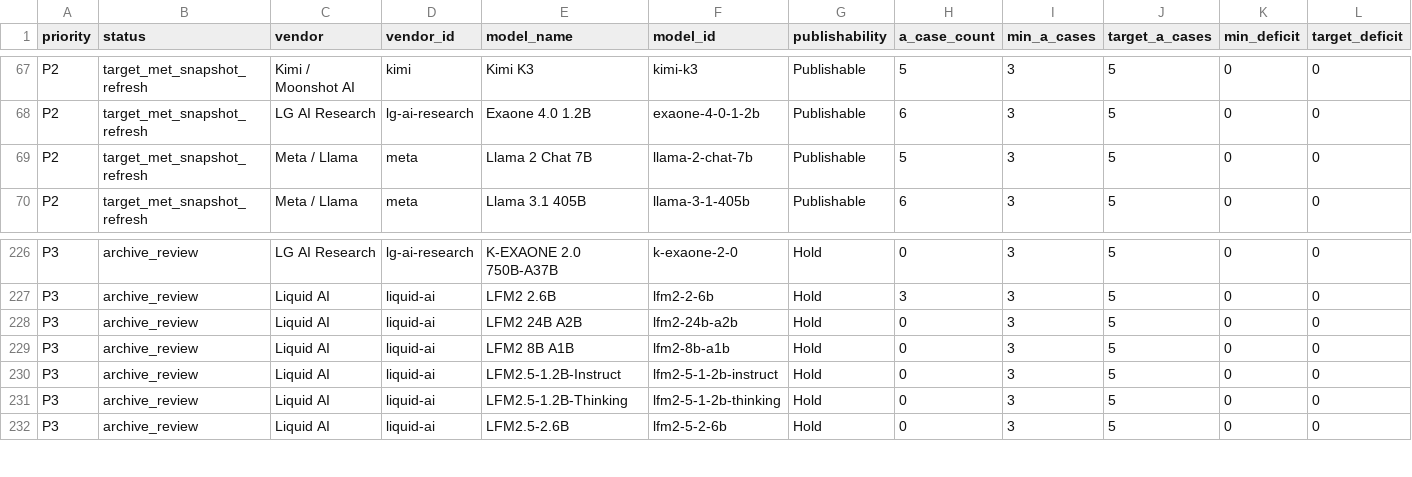
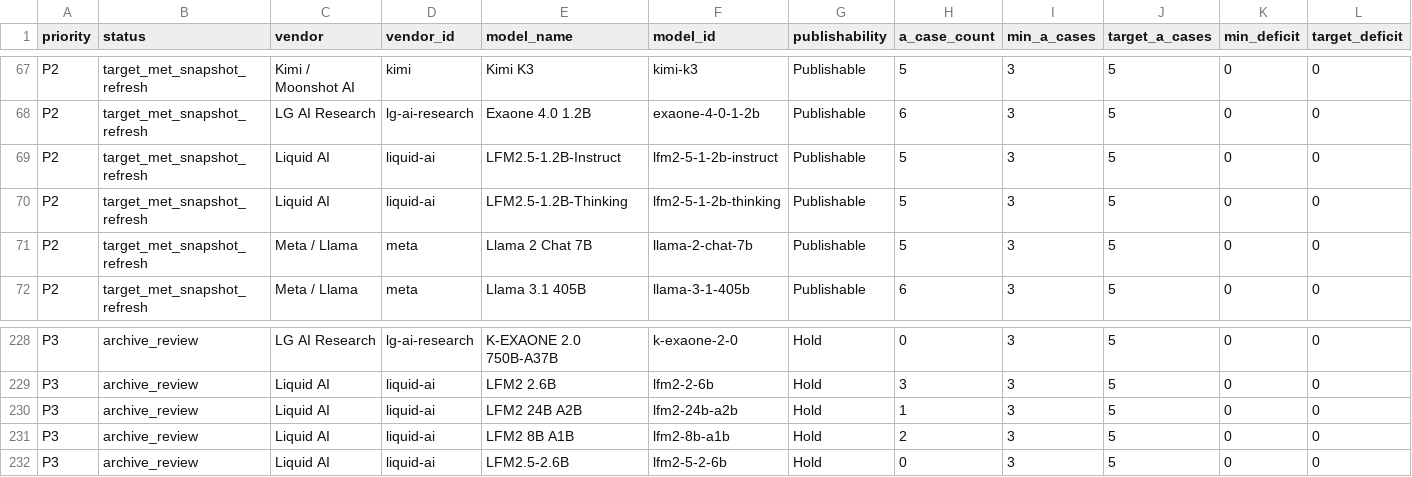
Before and after one commit to AL549984/model, a TSV file: work/evidence-backfill-intake.tsv, drawn as a sheet; only a part is shown, gaps mark what is left out; removed rows and columns are numbered as before the commit, all else as after; rows hold the shown columns only; the diff names each change by its address in the sheet, - before the commit and + after, or states it on an @@ line.

Commit message:
chore: update Model Atlas data

```diff
--- a/work/evidence-backfill-intake.tsv
+++ b/work/evidence-backfill-intake.tsv
+row 69: P2 | target_met_snapshot_refresh | Liquid AI | liquid-ai | LFM2.5-1.2B-Instruct | lfm2-5-1-2b-instruct | Publishable | 5 | 3 | 5 | 0 | 0
+row 70: P2 | target_met_snapshot_refresh | Liquid AI | liquid-ai | LFM2.5-1.2B-Thinking | lfm2-5-1-2b-thinking | Publishable | 5 | 3 | 5 | 0 | 0
-H230 (a_case_count): 0
+H230 (a_case_count): 1
-H231 (a_case_count): 0
+H231 (a_case_count): 2
-row 230: P3 | archive_review | Liquid AI | liquid-ai | LFM2.5-1.2B-Instruct | lfm2-5-1-2b-instruct | Hold | 0 | 3 | 5 | 0 | 0
-row 231: P3 | archive_review | Liquid AI | liquid-ai | LFM2.5-1.2B-Thinking | lfm2-5-1-2b-thinking | Hold | 0 | 3 | 5 | 0 | 0
```
Also changed, not shown: 10 other files.
